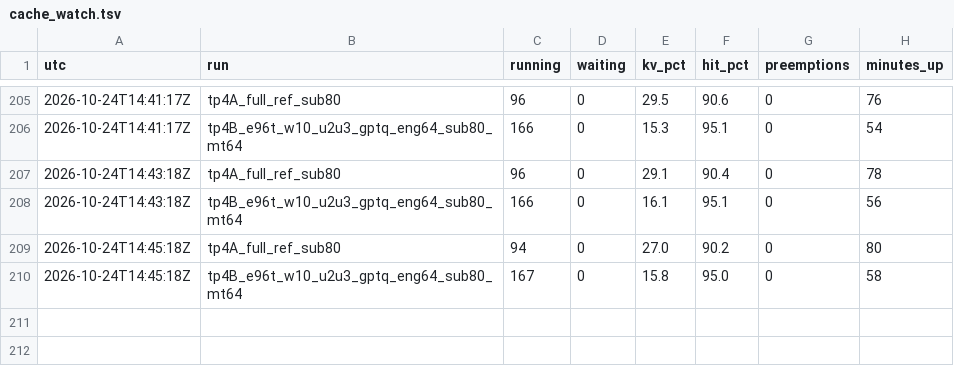
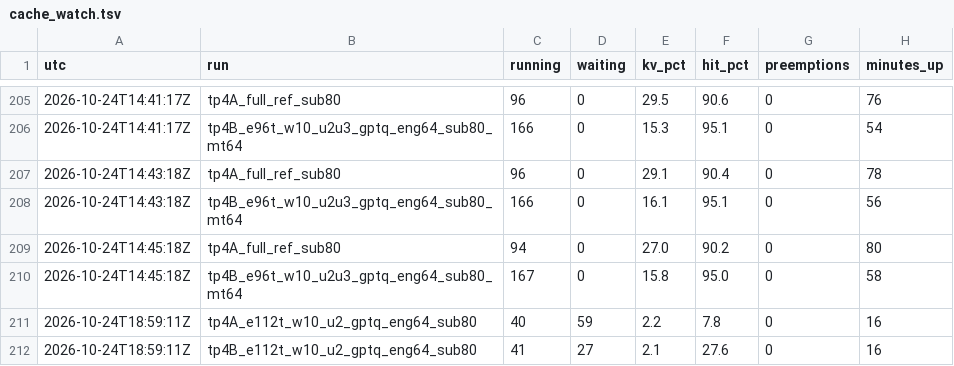
Before and after one commit to hav4ik/arcprize2026-arcagi2, a TSV file: havu/experiments/E043_dsv41_real_pruning/results/cache_watch.tsv, drawn as a sheet; only a part is shown, gaps mark what is left out.

Commit message:
havu: E043 E112 2-bit tool model on HF (<=5 GB files, content check, upload verify), dev NLL, eval started

```diff
--- a/havu/experiments/E043_dsv41_real_pruning/results/cache_watch.tsv
+++ b/havu/experiments/E043_dsv41_real_pruning/results/cache_watch.tsv
@@ -210 +210,3 @@ utc	run	running	waiting	kv_pct	hit_pct	preemptions	minutes_up
 2026-10-24T14:45:18Z	tp4B_e96t_w10_u2u3_gptq_eng64_sub80_mt64	167	0	15.8	95.0	0	58
+2026-10-24T18:59:11Z	tp4A_e112t_w10_u2_gptq_eng64_sub80	40	59	2.2	7.8	0	16
+2026-10-24T18:59:11Z	tp4B_e112t_w10_u2_gptq_eng64_sub80	41	27	2.1	27.6	0	16
```
Also changed, not shown: 11 other files.
